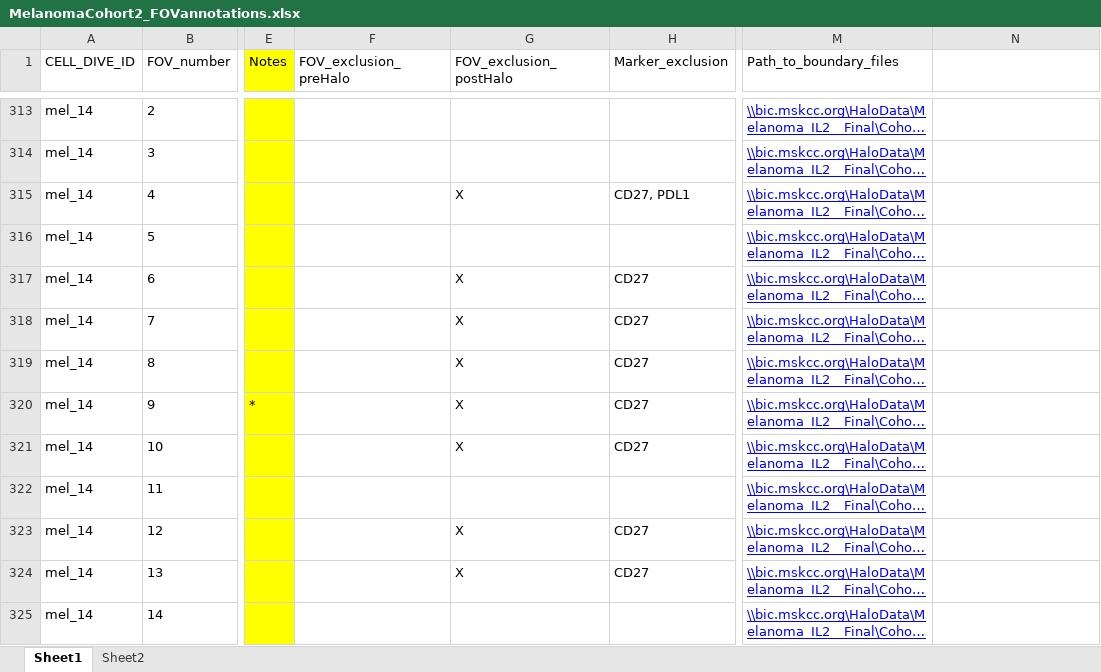
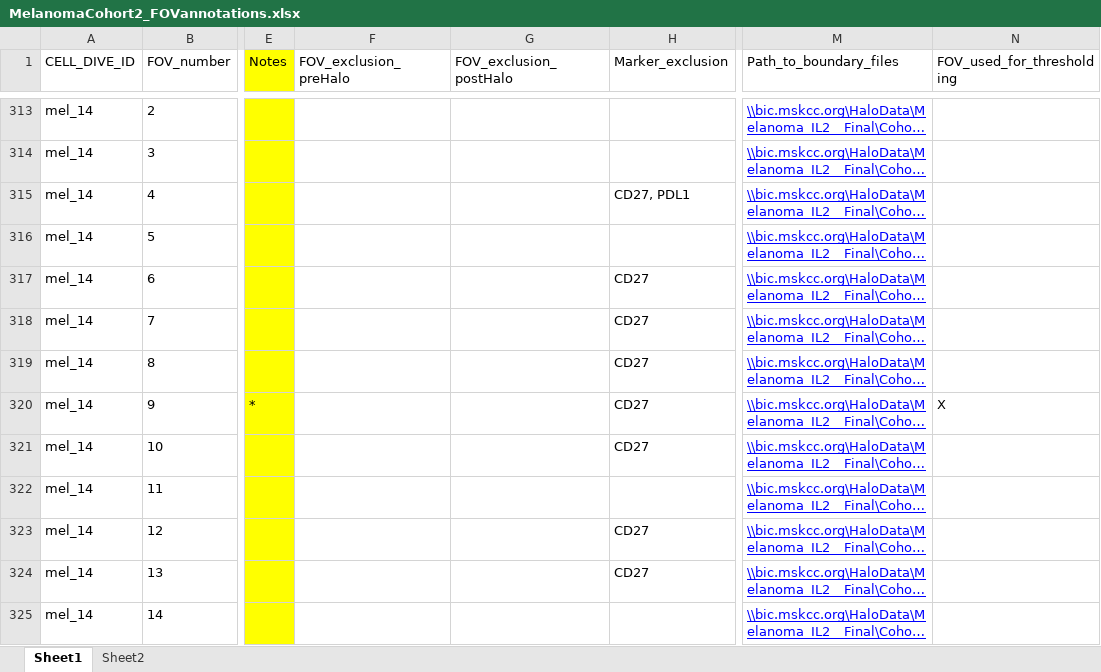
Before and after one commit to soccin/Melanoma_IL2__Final-Cohort2, an Excel workbook: meta/MelanomaCohort2_FOVannotations.xlsx, sheet Sheet1, drawn as a sheet; only a part is shown, gaps mark what is left out; long unchanged cells end in …; values as stored, in another font and other column widths than the file's, no borders; the diff covers the shown part only; the diff names each change by its address in the sheet, - before the commit and + after, or states it on an @@ line.

```diff
--- a/meta/MelanomaCohort2_FOVannotations.xlsx (sheet Sheet1)
+++ b/meta/MelanomaCohort2_FOVannotations.xlsx (sheet Sheet1)
-N1: (empty)
+N1: FOV_used_for_thresholding
-G315 (FOV_exclusion_postHalo): X
+G315 (FOV_exclusion_postHalo): (empty)
-G317:G321 (FOV_exclusion_postHalo): X
+G317:G321 (FOV_exclusion_postHalo): (empty)
-N320 (FOV_used_for_thresholding): (empty)
+N320 (FOV_used_for_thresholding): X
-G323:G324 (FOV_exclusion_postHalo): X
+G323:G324 (FOV_exclusion_postHalo): (empty)
```
Also changed, not shown: 30 edited cells elsewhere in this sheet, meta/MelanomaCohort2_CellTypes.xlsx, meta/MelanomaCohort2_MarkerDescriptions.xlsx, 6 other files.
